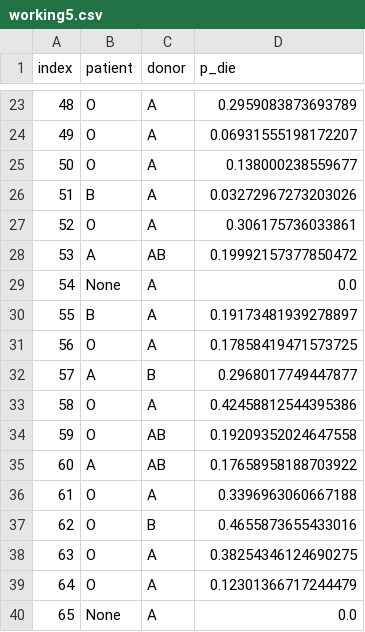
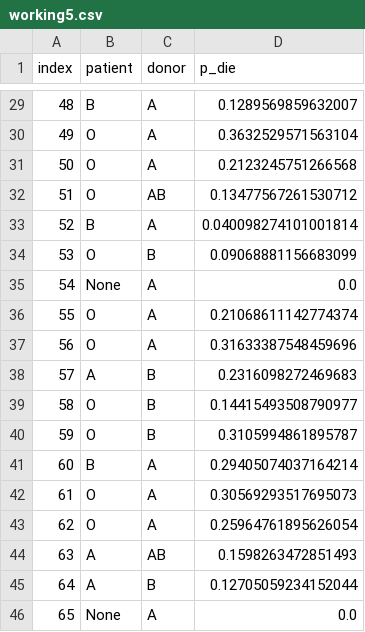
Before and after one commit to lucadwong/kidney_solver, a CSV file: working/working5.csv, drawn as a sheet; only a part is shown, gaps mark what is left out; the diff covers the shown part only.

```diff
--- a/working/working5.csv
+++ b/working/working5.csv
@@ -23,18 +29,18 @@ index,patient,donor,p_die
-48,O,A,0.2959083873693789
-49,O,A,0.06931555198172207
-50,O,A,0.138000238559677
-51,B,A,0.03272967273203026
-52,O,A,0.306175736033861
-53,A,AB,0.19992157377850472
+48,B,A,0.1289569859632007
+49,O,A,0.3632529571563104
+50,O,A,0.2123245751266568
+51,O,AB,0.13477567261530712
+52,B,A,0.040098274101001814
+53,O,B,0.09068881156683099
 54,None,A,0.0
-55,B,A,0.19173481939278897
-56,O,A,0.17858419471573725
-57,A,B,0.2968017749447877
-58,O,A,0.42458812544395386
-59,O,AB,0.19209352024647558
-60,A,AB,0.17658958188703922
-61,O,A,0.3396963060667188
-62,O,B,0.4655873655433016
-63,O,A,0.38254346124690275
-64,O,A,0.12301366717244479
+55,O,A,0.21068611142774374
+56,O,A,0.31633387548459696
+57,A,B,0.2316098272469683
+58,O,B,0.14415493508790977
+59,O,B,0.3105994861895787
+60,B,A,0.29405074037164214
+61,O,A,0.30569293517695073
+62,O,A,0.25964761895626054
+63,A,AB,0.1598263472851493
+64,A,B,0.12705059234152044
 65,None,A,0.0
```
Also changed, not shown: 10 added rows, 4 removed rows and 27 edited cells elsewhere in this file, working/working1.csv, working/working6.csv, 30 other files.
